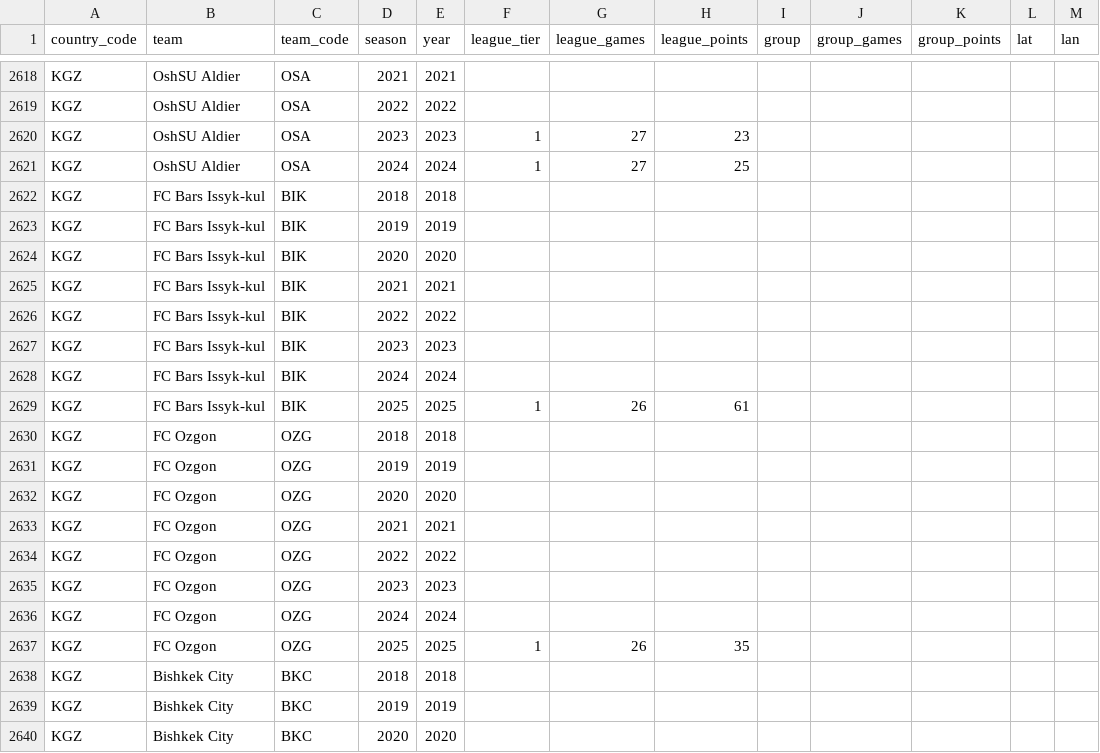
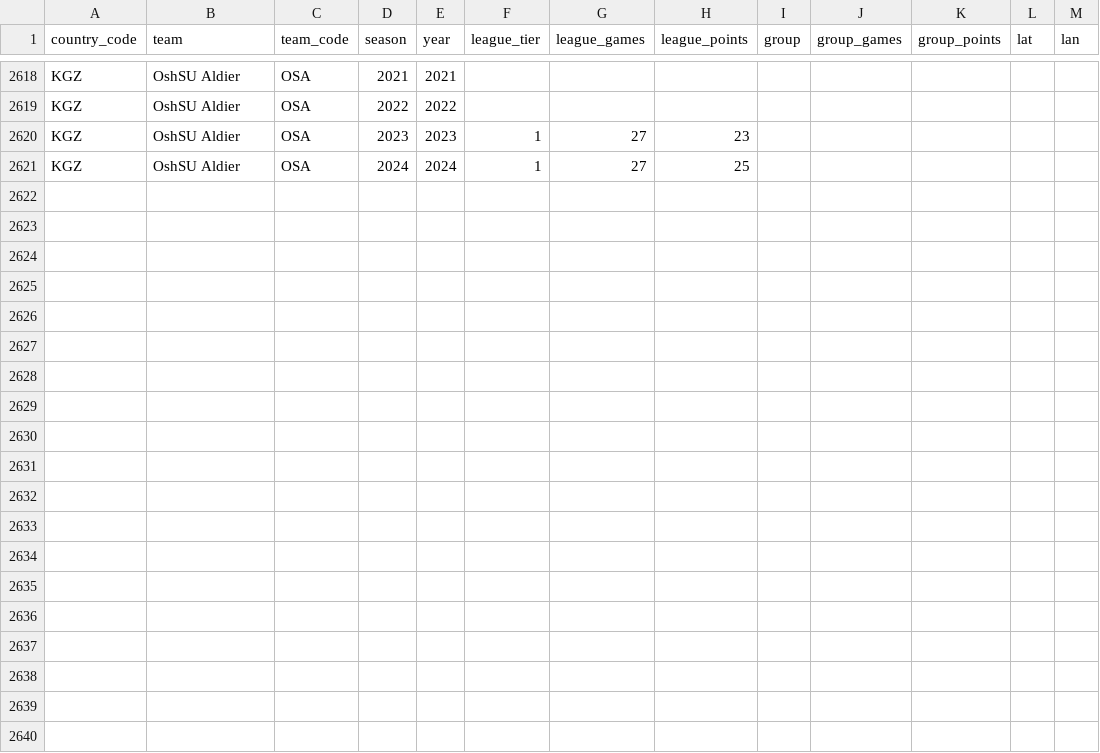
Before and after one commit to at0myqdev/ex-soviet-ranking, a CSV file: ClubCoef.csv, drawn as a sheet; only a part is shown, gaps mark what is left out; the diff covers the shown part only; the diff names each change by its address in the sheet, - before the commit and + after, or states it on an @@ line.

Commit message:
Update ClubCoef.csv

```diff
--- a/ClubCoef.csv
+++ b/ClubCoef.csv
-row 2622: KGZ | FC Bars Issyk-kul | BIK | 2018 | 2018
-row 2623: KGZ | FC Bars Issyk-kul | BIK | 2019 | 2019
-row 2624: KGZ | FC Bars Issyk-kul | BIK | 2020 | 2020
-row 2625: KGZ | FC Bars Issyk-kul | BIK | 2021 | 2021
-row 2626: KGZ | FC Bars Issyk-kul | BIK | 2022 | 2022
-row 2627: KGZ | FC Bars Issyk-kul | BIK | 2023 | 2023
-row 2628: KGZ | FC Bars Issyk-kul | BIK | 2024 | 2024
-row 2629: KGZ | FC Bars Issyk-kul | BIK | 2025 | 2025 | 1 | 26 | 61
-row 2630: KGZ | FC Ozgon | OZG | 2018 | 2018
-row 2631: KGZ | FC Ozgon | OZG | 2019 | 2019
-row 2632: KGZ | FC Ozgon | OZG | 2020 | 2020
-row 2633: KGZ | FC Ozgon | OZG | 2021 | 2021
-row 2634: KGZ | FC Ozgon | OZG | 2022 | 2022
-row 2635: KGZ | FC Ozgon | OZG | 2023 | 2023
-row 2636: KGZ | FC Ozgon | OZG | 2024 | 2024
-row 2637: KGZ | FC Ozgon | OZG | 2025 | 2025 | 1 | 26 | 35
-row 2638: KGZ | Bishkek City | BKC | 2018 | 2018
-row 2639: KGZ | Bishkek City | BKC | 2019 | 2019
-row 2640: KGZ | Bishkek City | BKC | 2020 | 2020
```
Also changed, not shown: 13 removed rows elsewhere in this file.
